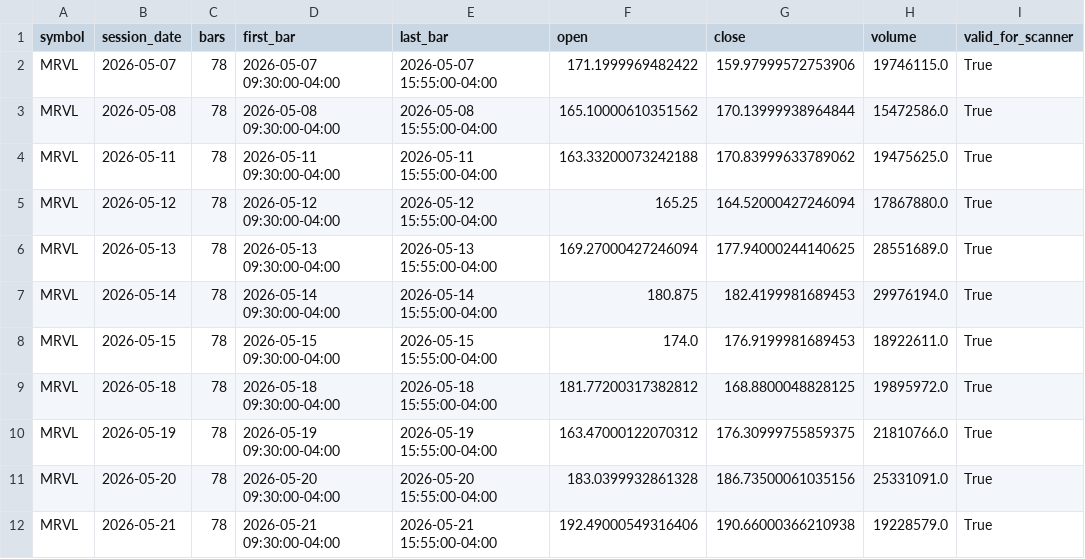
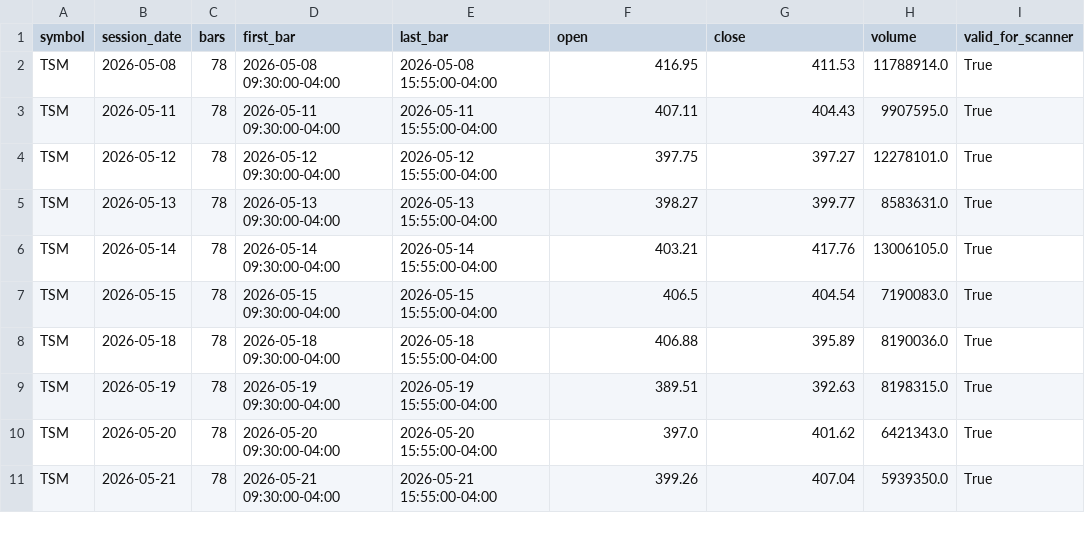
Before and after one commit to omaryoussef40/PulseTrade-AI, a CSV file: backtester/exports/strategy_lab_sessions.csv, drawn as a sheet; only a part is shown; the diff covers the shown part only.

```diff
--- a/backtester/exports/strategy_lab_sessions.csv
+++ b/backtester/exports/strategy_lab_sessions.csv
@@ -1,12 +1,11 @@
 symbol,session_date,bars,first_bar,last_bar,open,close,volume,valid_for_scanner
-MRVL,2026-05-07,78,2026-05-07 09:30:00-04:00,2026-05-07 15:55:00-04:00,171.1999969482422,159.97999572753906,19746115.0,True
-MRVL,2026-05-08,78,2026-05-08 09:30:00-04:00,2026-05-08 15:55:00-04:00,165.10000610351562,170.13999938964844,15472586.0,True
-MRVL,2026-05-11,78,2026-05-11 09:30:00-04:00,2026-05-11 15:55:00-04:00,163.33200073242188,170.83999633789062,19475625.0,True
-MRVL,2026-05-12,78,2026-05-12 09:30:00-04:00,2026-05-12 15:55:00-04:00,165.25,164.52000427246094,17867880.0,True
-MRVL,2026-05-13,78,2026-05-13 09:30:00-04:00,2026-05-13 15:55:00-04:00,169.27000427246094,177.94000244140625,28551689.0,True
-MRVL,2026-05-14,78,2026-05-14 09:30:00-04:00,2026-05-14 15:55:00-04:00,180.875,182.4199981689453,29976194.0,True
-MRVL,2026-05-15,78,2026-05-15 09:30:00-04:00,2026-05-15 15:55:00-04:00,174.0,176.9199981689453,18922611.0,True
-MRVL,2026-05-18,78,2026-05-18 09:30:00-04:00,2026-05-18 15:55:00-04:00,181.77200317382812,168.8800048828125,19895972.0,True
-MRVL,2026-05-19,78,2026-05-19 09:30:00-04:00,2026-05-19 15:55:00-04:00,163.47000122070312,176.30999755859375,21810766.0,True
-MRVL,2026-05-20,78,2026-05-20 09:30:00-04:00,2026-05-20 15:55:00-04:00,183.0399932861328,186.73500061035156,25331091.0,True
-MRVL,2026-05-21,78,2026-05-21 09:30:00-04:00,2026-05-21 15:55:00-04:00,192.49000549316406,190.66000366210938,19228579.0,True
+TSM,2026-05-08,78,2026-05-08 09:30:00-04:00,2026-05-08 15:55:00-04:00,416.95,411.53,11788914.0,True
+TSM,2026-05-11,78,2026-05-11 09:30:00-04:00,2026-05-11 15:55:00-04:00,407.11,404.43,9907595.0,True
+TSM,2026-05-12,78,2026-05-12 09:30:00-04:00,2026-05-12 15:55:00-04:00,397.75,397.27,12278101.0,True
+TSM,2026-05-13,78,2026-05-13 09:30:00-04:00,2026-05-13 15:55:00-04:00,398.27,399.77,8583631.0,True
+TSM,2026-05-14,78,2026-05-14 09:30:00-04:00,2026-05-14 15:55:00-04:00,403.21,417.76,13006105.0,True
+TSM,2026-05-15,78,2026-05-15 09:30:00-04:00,2026-05-15 15:55:00-04:00,406.5,404.54,7190083.0,True
+TSM,2026-05-18,78,2026-05-18 09:30:00-04:00,2026-05-18 15:55:00-04:00,406.88,395.89,8190036.0,True
+TSM,2026-05-19,78,2026-05-19 09:30:00-04:00,2026-05-19 15:55:00-04:00,389.51,392.63,8198315.0,True
+TSM,2026-05-20,78,2026-05-20 09:30:00-04:00,2026-05-20 15:55:00-04:00,397.0,401.62,6421343.0,True
+TSM,2026-05-21,78,2026-05-21 09:30:00-04:00,2026-05-21 15:55:00-04:00,399.26,407.04,5939350.0,True
```
Also changed, not shown: 1 added row and 77 edited cells elsewhere in this file, backtester/exports/strategy_lab_signal_decisions.csv, backtester/exports/strategy_lab_signals.csv, 46 other files.
